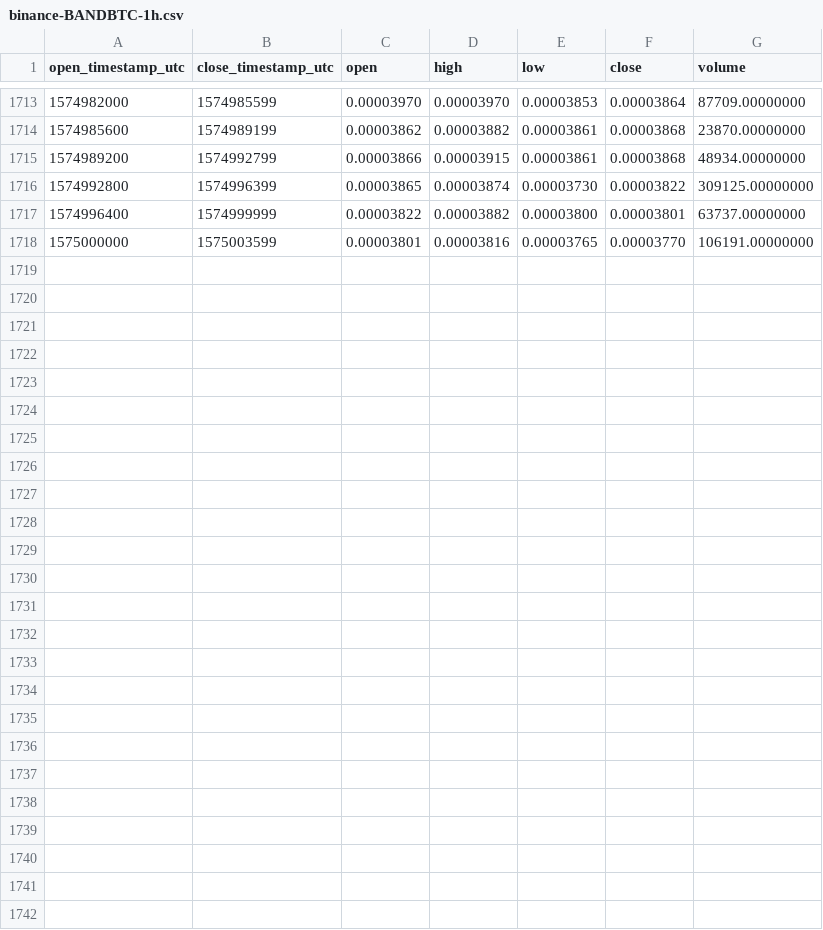
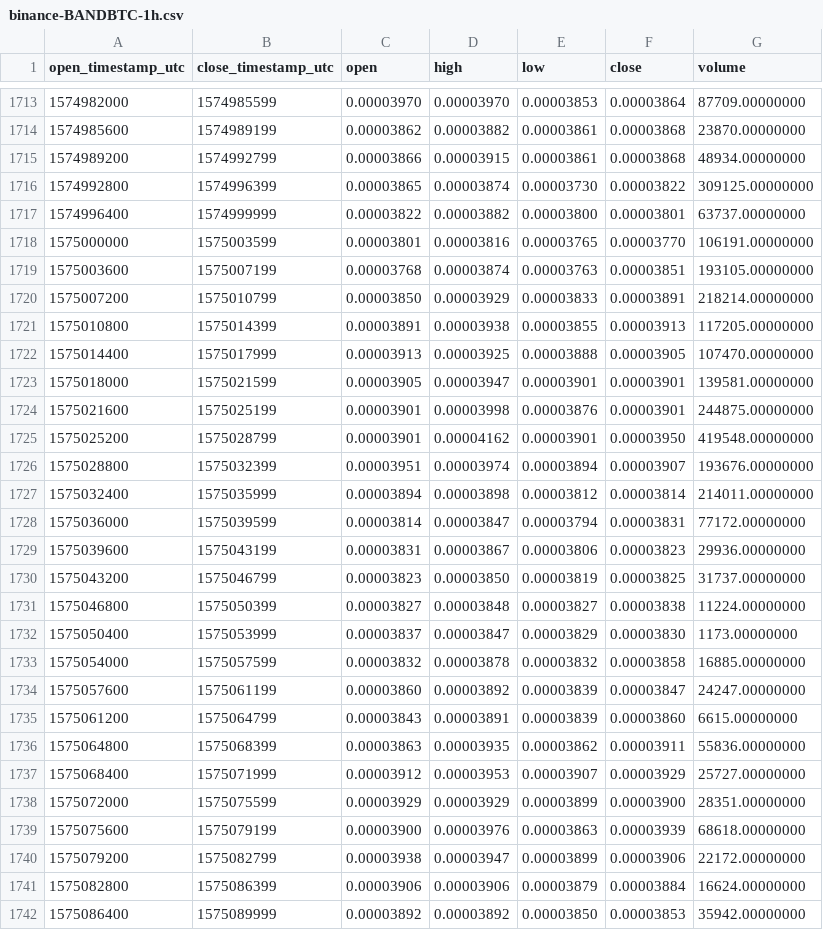
Before and after one commit to cryptobigbro/binance-BANDBTC, a CSV file: binance-BANDBTC-1h.csv, drawn as a sheet; only a part is shown, gaps mark what is left out.

Commit message:
Update OHLCV data.

```diff
--- a/binance-BANDBTC-1h.csv
+++ b/binance-BANDBTC-1h.csv
@@ -1718 +1718,25 @@ open_timestamp_utc,close_timestamp_utc,open,high,low,close,volume
 1575000000,1575003599,0.00003801,0.00003816,0.00003765,0.00003770,106191.00000000
+1575003600,1575007199,0.00003768,0.00003874,0.00003763,0.00003851,193105.00000000
+1575007200,1575010799,0.00003850,0.00003929,0.00003833,0.00003891,218214.00000000
+1575010800,1575014399,0.00003891,0.00003938,0.00003855,0.00003913,117205.00000000
+1575014400,1575017999,0.00003913,0.00003925,0.00003888,0.00003905,107470.00000000
+1575018000,1575021599,0.00003905,0.00003947,0.00003901,0.00003901,139581.00000000
+1575021600,1575025199,0.00003901,0.00003998,0.00003876,0.00003901,244875.00000000
+1575025200,1575028799,0.00003901,0.00004162,0.00003901,0.00003950,419548.00000000
+1575028800,1575032399,0.00003951,0.00003974,0.00003894,0.00003907,193676.00000000
+1575032400,1575035999,0.00003894,0.00003898,0.00003812,0.00003814,214011.00000000
+1575036000,1575039599,0.00003814,0.00003847,0.00003794,0.00003831,77172.00000000
+1575039600,1575043199,0.00003831,0.00003867,0.00003806,0.00003823,29936.00000000
+1575043200,1575046799,0.00003823,0.00003850,0.00003819,0.00003825,31737.00000000
+1575046800,1575050399,0.00003827,0.00003848,0.00003827,0.00003838,11224.00000000
+1575050400,1575053999,0.00003837,0.00003847,0.00003829,0.00003830,1173.00000000
+1575054000,1575057599,0.00003832,0.00003878,0.00003832,0.00003858,16885.00000000
+1575057600,1575061199,0.00003860,0.00003892,0.00003839,0.00003847,24247.00000000
+1575061200,1575064799,0.00003843,0.00003891,0.00003839,0.00003860,6615.00000000
+1575064800,1575068399,0.00003863,0.00003935,0.00003862,0.00003911,55836.00000000
+1575068400,1575071999,0.00003912,0.00003953,0.00003907,0.00003929,25727.00000000
+1575072000,1575075599,0.00003929,0.00003929,0.00003899,0.00003900,28351.00000000
+1575075600,1575079199,0.00003900,0.00003976,0.00003863,0.00003939,68618.00000000
+1575079200,1575082799,0.00003938,0.00003947,0.00003899,0.00003906,22172.00000000
+1575082800,1575086399,0.00003906,0.00003906,0.00003879,0.00003884,16624.00000000
+1575086400,1575089999,0.00003892,0.00003892,0.00003850,0.00003853,35942.00000000
```
Also changed, not shown: binance-BANDBTC-1d.csv.
